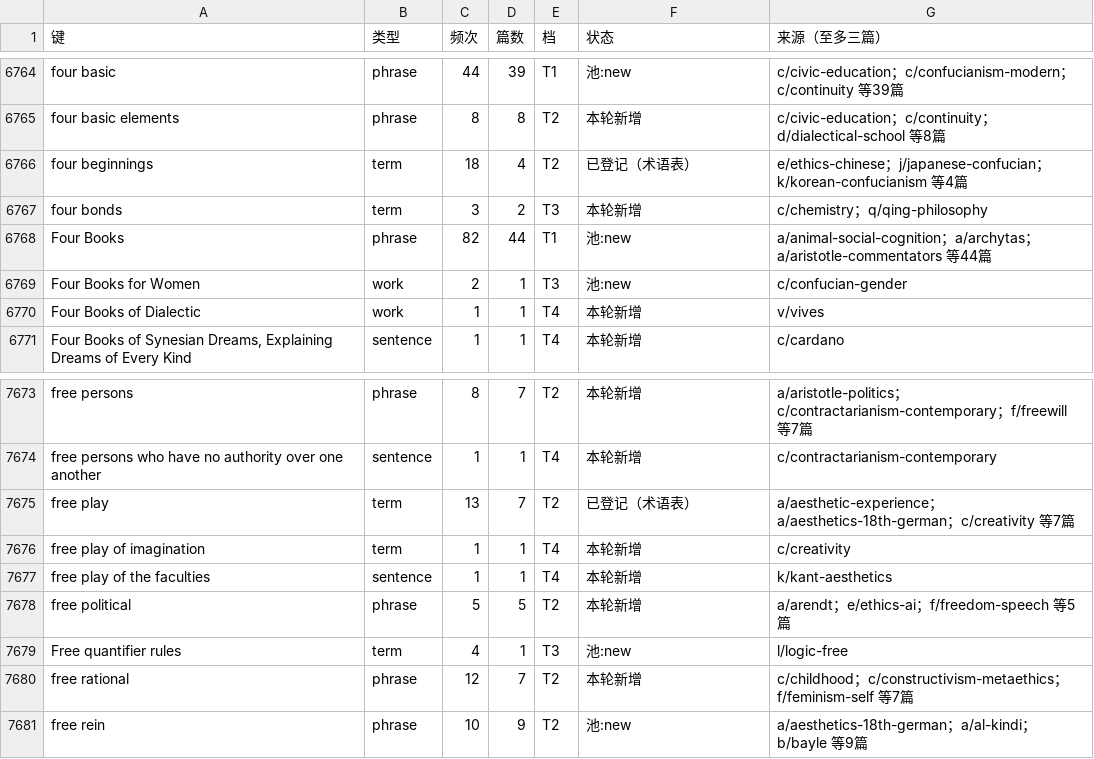
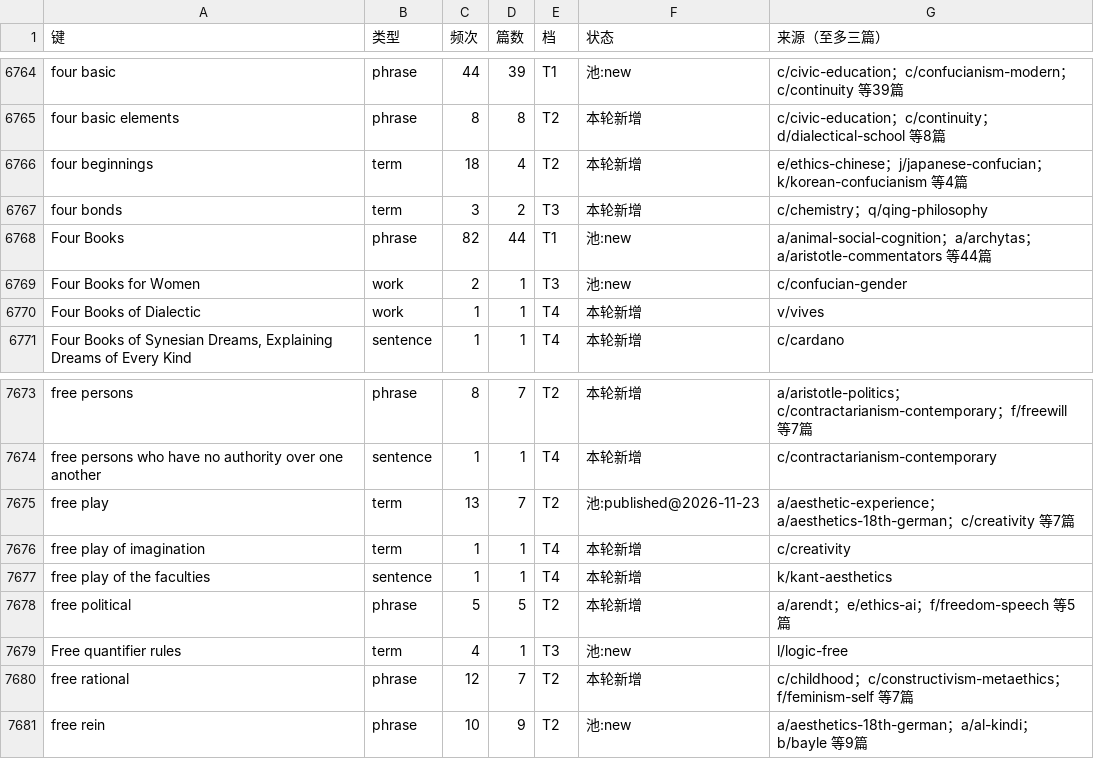
Before and after one commit to taophilosophy/SEP-CN, a TSV file: specs/058-term-full-reextraction/results/az/F.tsv, drawn as a sheet; only a part is shown, gaps mark what is left out.

```diff
--- a/specs/058-term-full-reextraction/results/az/F.tsv
+++ b/specs/058-term-full-reextraction/results/az/F.tsv
@@ -6765,3 +6765,3 @@ four basic	phrase	44	39	T1	池:new	c/civic-education；c/confucianism-modern；c
 four basic elements	phrase	8	8	T2	本轮新增	c/civic-education；c/continuity；d/dialectical-school 等8篇
-four beginnings	term	18	4	T2	已登记（术语表）	e/ethics-chinese；j/japanese-confucian；k/korean-confucianism 等4篇
+four beginnings	term	18	4	T2	本轮新增	e/ethics-chinese；j/japanese-confucian；k/korean-confucianism 等4篇
 four bonds	term	3	2	T3	本轮新增	c/chemistry；q/qing-philosophy
@@ -7674,3 +7674,3 @@ free persons	phrase	8	7	T2	本轮新增	a/aristotle-politics；c/contractarianis
 free persons who have no authority over one another	sentence	1	1	T4	本轮新增	c/contractarianism-contemporary
-free play	term	13	7	T2	已登记（术语表）	a/aesthetic-experience；a/aesthetics-18th-german；c/creativity 等7篇
+free play	term	13	7	T2	池:published@2026-11-23	a/aesthetic-experience；a/aesthetics-18th-german；c/creativity 等7篇
 free play of imagination	term	1	1	T4	本轮新增	c/creativity
```
Also changed, not shown: specs/058-term-full-reextraction/results/az/B.tsv, specs/058-term-full-reextraction/results/az/G.tsv, 18 other files.
